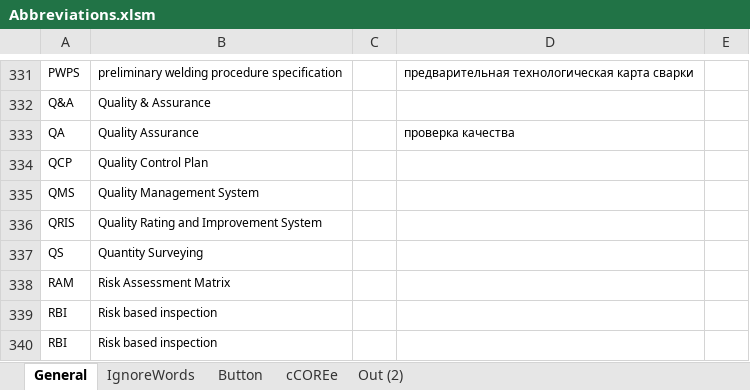
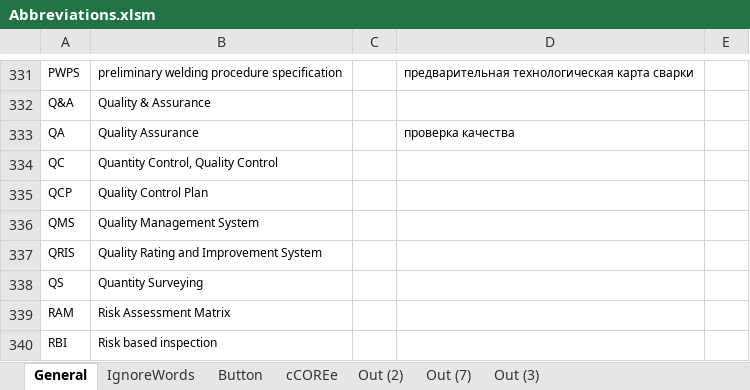
Before and after one commit to DeMoZ/Abbreviations, an Excel workbook: Abbreviations.xlsm, sheet General, drawn as a sheet; only a part is shown, gaps mark what is left out; the shorter side is filled out with more unchanged rows; values as stored, in another font and other column widths than the file's, no borders; table styles not drawn; the diff names each change by its address in the sheet, - before the commit and + after, or states it on an @@ line.

```diff
--- a/Abbreviations.xlsm (sheet General)
+++ b/Abbreviations.xlsm (sheet General)
+sheet tab: Out (7)
+sheet tab: Out (3)
+row 334: QC | Quantity Control, Quality Control
```
Also changed, not shown: sheet Out (2), sheet IgnoreWords, sheet cCOREe, formulas that keep their value, charts or pictures.
